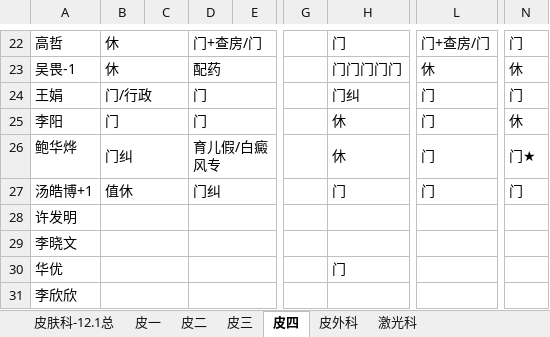
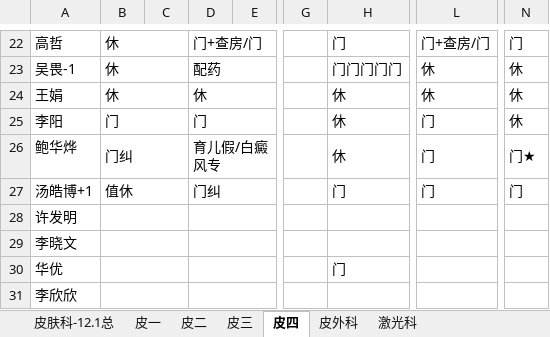
Before and after one commit to Ellyshome/HTATool, an Excel workbook: base.xlsx, sheet 皮四, drawn as a sheet; only a part is shown, gaps mark what is left out; values as stored, in another font and other column widths than the file's, no cell formats; the diff names each change by its address in the sheet, - before the commit and + after, or states it on an @@ line.

```diff
--- a/base.xlsx (sheet 皮四)
+++ b/base.xlsx (sheet 皮四)
-B24: 门/行政
+B24: 休
-D24: 门
+D24: 休
-H24: 门纠
+H24: 休
-L24: 门
+L24: 休
-N24: 门
+N24: 休
```
Also changed, not shown: sheet 皮肤科-12.1总, cell formats, 4 other files.
